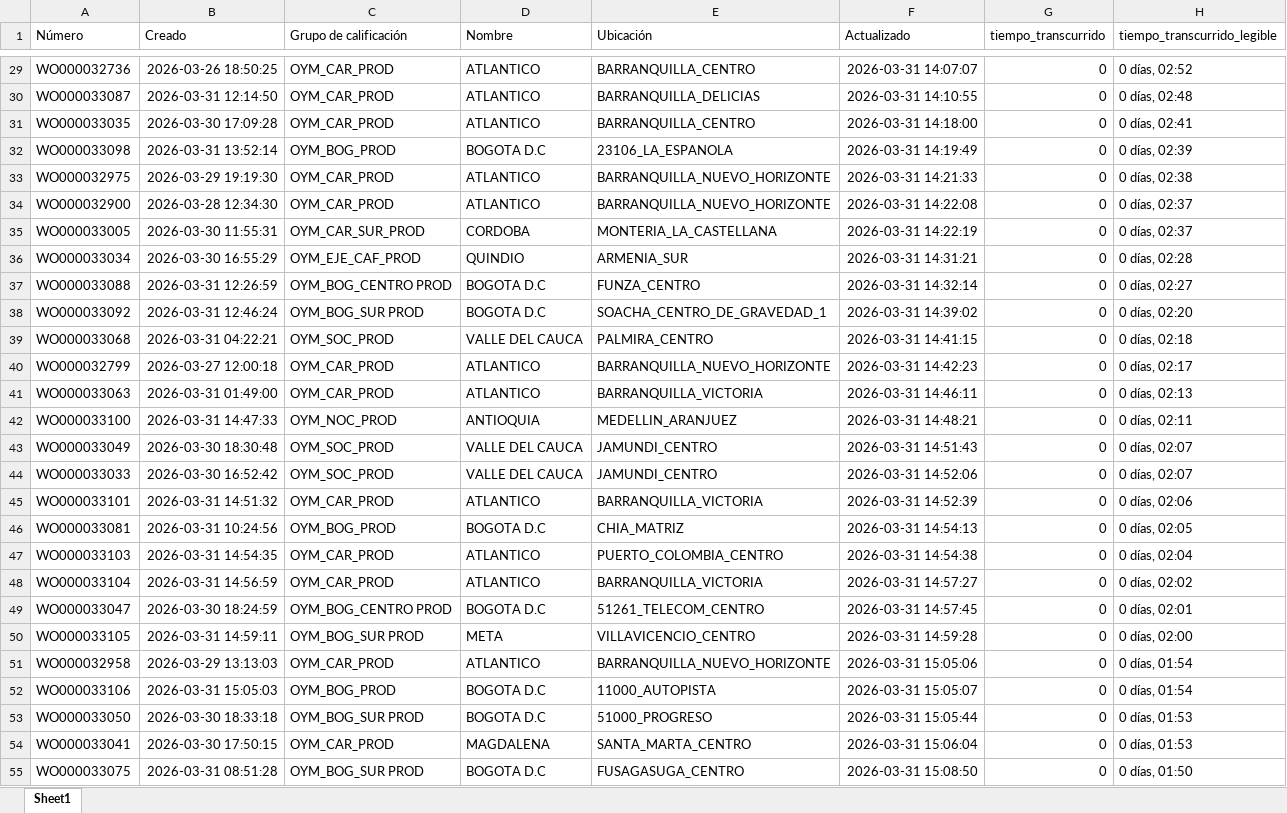
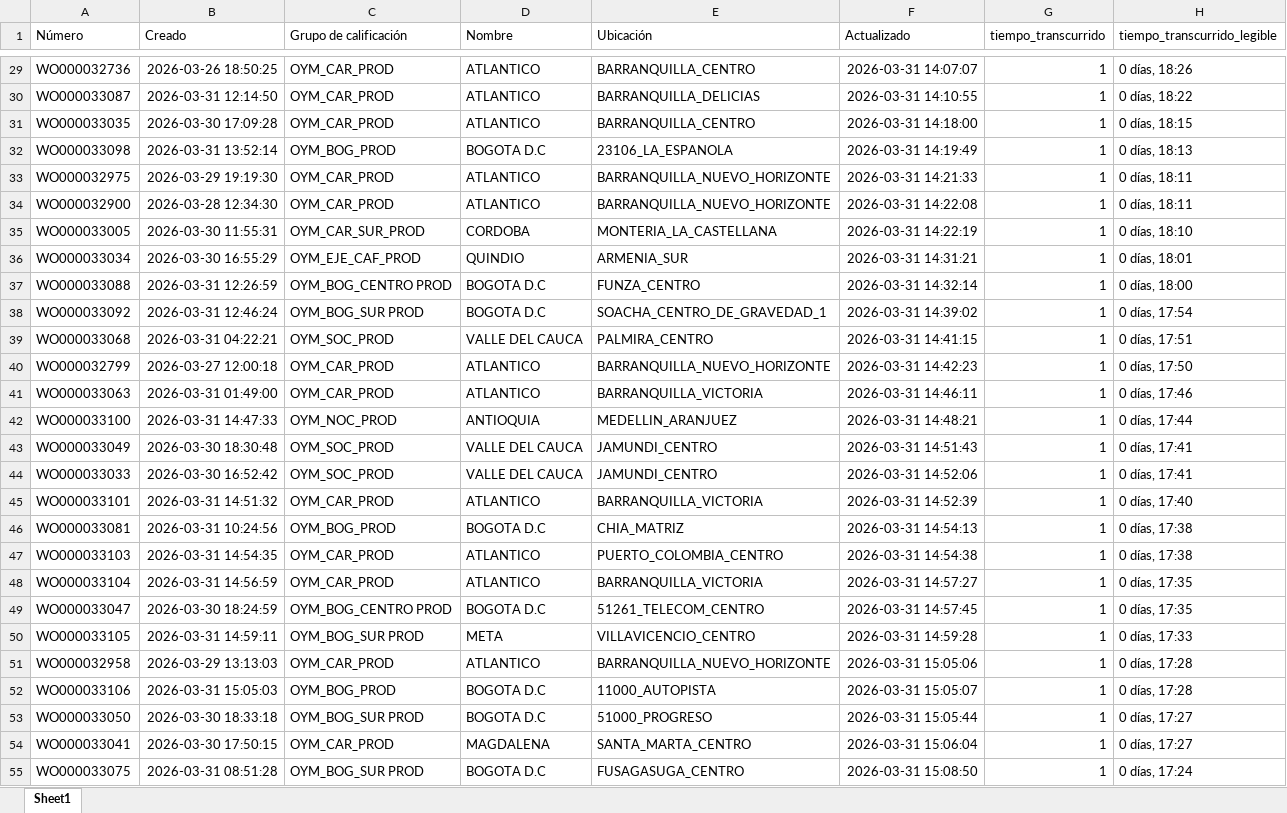
Before and after one commit to Dev-Kaos/autoOne, an Excel workbook: assets/Informe_Tiempos_Actualizados.xlsx, sheet Sheet1, drawn as a sheet; only a part is shown, gaps mark what is left out; values as stored, in another font and other column widths than the file's, no borders; the diff covers the shown part only; the diff names each change by its address in the sheet, - before the commit and + after, or states it on an @@ line.

```diff
--- a/assets/Informe_Tiempos_Actualizados.xlsx (sheet Sheet1)
+++ b/assets/Informe_Tiempos_Actualizados.xlsx (sheet Sheet1)
-G29:G55 (tiempo_transcurrido): 0
+G29:G55 (tiempo_transcurrido): 1
-H29 (tiempo_transcurrido_legible): 0 días, 02:52
+H29 (tiempo_transcurrido_legible): 0 días, 18:26
-H30 (tiempo_transcurrido_legible): 0 días, 02:48
+H30 (tiempo_transcurrido_legible): 0 días, 18:22
-H31 (tiempo_transcurrido_legible): 0 días, 02:41
+H31 (tiempo_transcurrido_legible): 0 días, 18:15
-H32 (tiempo_transcurrido_legible): 0 días, 02:39
+H32 (tiempo_transcurrido_legible): 0 días, 18:13
-H33 (tiempo_transcurrido_legible): 0 días, 02:38
+H33 (tiempo_transcurrido_legible): 0 días, 18:11
-H34 (tiempo_transcurrido_legible): 0 días, 02:37
+H34 (tiempo_transcurrido_legible): 0 días, 18:11
-H35 (tiempo_transcurrido_legible): 0 días, 02:37
+H35 (tiempo_transcurrido_legible): 0 días, 18:10
-H36 (tiempo_transcurrido_legible): 0 días, 02:28
+H36 (tiempo_transcurrido_legible): 0 días, 18:01
-H37 (tiempo_transcurrido_legible): 0 días, 02:27
+H37 (tiempo_transcurrido_legible): 0 días, 18:00
-H38 (tiempo_transcurrido_legible): 0 días, 02:20
+H38 (tiempo_transcurrido_legible): 0 días, 17:54
-H39 (tiempo_transcurrido_legible): 0 días, 02:18
+H39 (tiempo_transcurrido_legible): 0 días, 17:51
-H40 (tiempo_transcurrido_legible): 0 días, 02:17
+H40 (tiempo_transcurrido_legible): 0 días, 17:50
-H41 (tiempo_transcurrido_legible): 0 días, 02:13
+H41 (tiempo_transcurrido_legible): 0 días, 17:46
-H42 (tiempo_transcurrido_legible): 0 días, 02:11
+H42 (tiempo_transcurrido_legible): 0 días, 17:44
-H43:H44 (tiempo_transcurrido_legible): 0 días, 02:07
+H43:H44 (tiempo_transcurrido_legible): 0 días, 17:41
-H45 (tiempo_transcurrido_legible): 0 días, 02:06
+H45 (tiempo_transcurrido_legible): 0 días, 17:40
-H46 (tiempo_transcurrido_legible): 0 días, 02:05
+H46 (tiempo_transcurrido_legible): 0 días, 17:38
-H47 (tiempo_transcurrido_legible): 0 días, 02:04
+H47 (tiempo_transcurrido_legible): 0 días, 17:38
-H48 (tiempo_transcurrido_legible): 0 días, 02:02
+H48 (tiempo_transcurrido_legible): 0 días, 17:35
-H49 (tiempo_transcurrido_legible): 0 días, 02:01
+H49 (tiempo_transcurrido_legible): 0 días, 17:35
-H50 (tiempo_transcurrido_legible): 0 días, 02:00
+H50 (tiempo_transcurrido_legible): 0 días, 17:33
-H51:H52 (tiempo_transcurrido_legible): 0 días, 01:54
+H51:H52 (tiempo_transcurrido_legible): 0 días, 17:28
-H53:H54 (tiempo_transcurrido_legible): 0 días, 01:53
+H53:H54 (tiempo_transcurrido_legible): 0 días, 17:27
-H55 (tiempo_transcurrido_legible): 0 días, 01:50
+H55 (tiempo_transcurrido_legible): 0 días, 17:24
```
Also changed, not shown: 56 edited cells elsewhere in this sheet, 3 other files.
